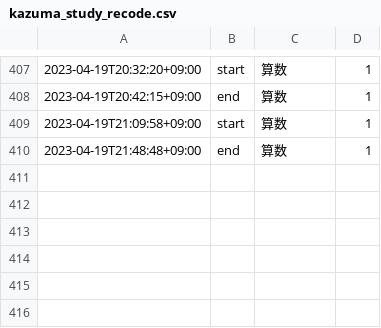
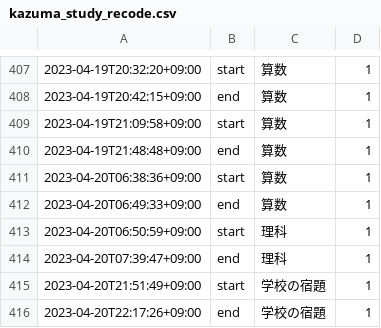
Before and after one commit to mustangsally1973/mustangasally1973.github.io, a CSV file: data/kazuma_study_recode.csv, drawn as a sheet; only a part is shown, gaps mark what is left out; the diff names each change by its address in the sheet, - before the commit and + after, or states it on an @@ line.

Commit message:
update data

```diff
--- a/data/kazuma_study_recode.csv
+++ b/data/kazuma_study_recode.csv
+row 411: 2023-04-20T06:38:36+09:00 | start | 算数 | 1
+row 412: 2023-04-20T06:49:33+09:00 | end | 算数 | 1
+row 413: 2023-04-20T06:50:59+09:00 | start | 理科 | 1
+row 414: 2023-04-20T07:39:47+09:00 | end | 理科 | 1
+row 415: 2023-04-20T21:51:49+09:00 | start | 学校の宿題 | 1
+row 416: 2023-04-20T22:17:26+09:00 | end | 学校の宿題 | 1
```
Also changed, not shown: data/kazuma_study_daily_summary.csv, data/kazuma_study_weekly_summary.csv, 1 other file.
